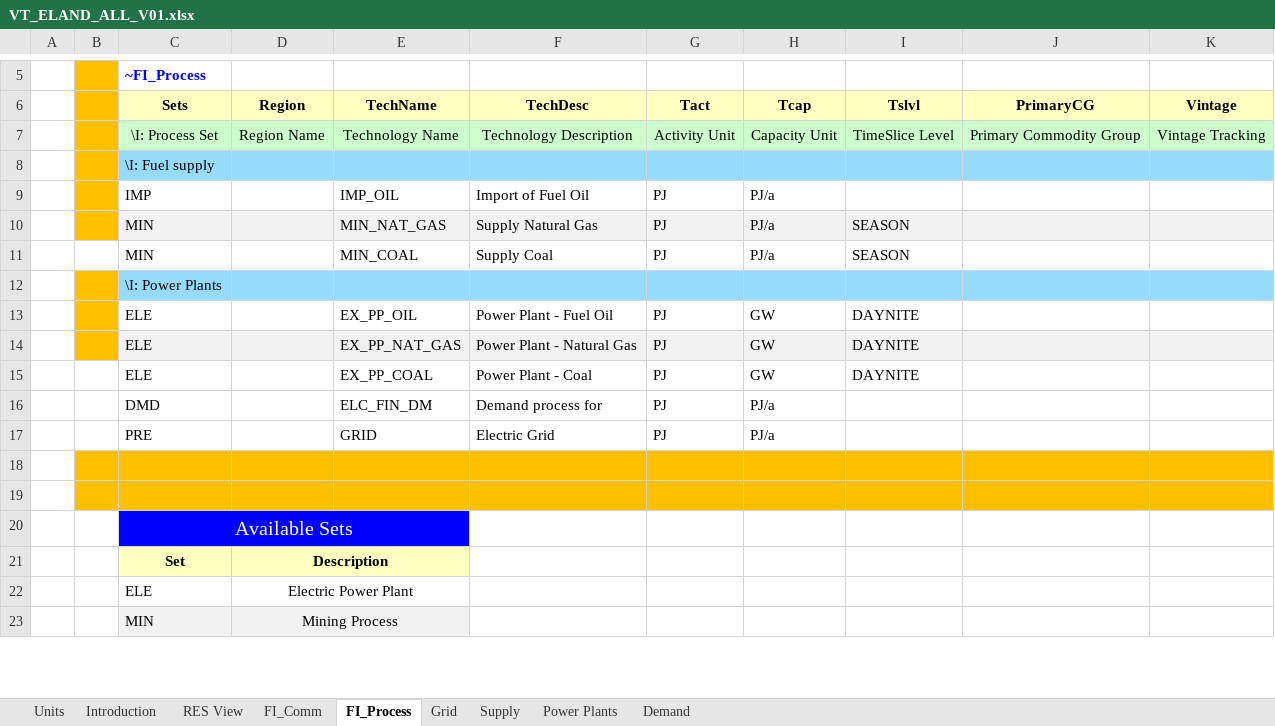
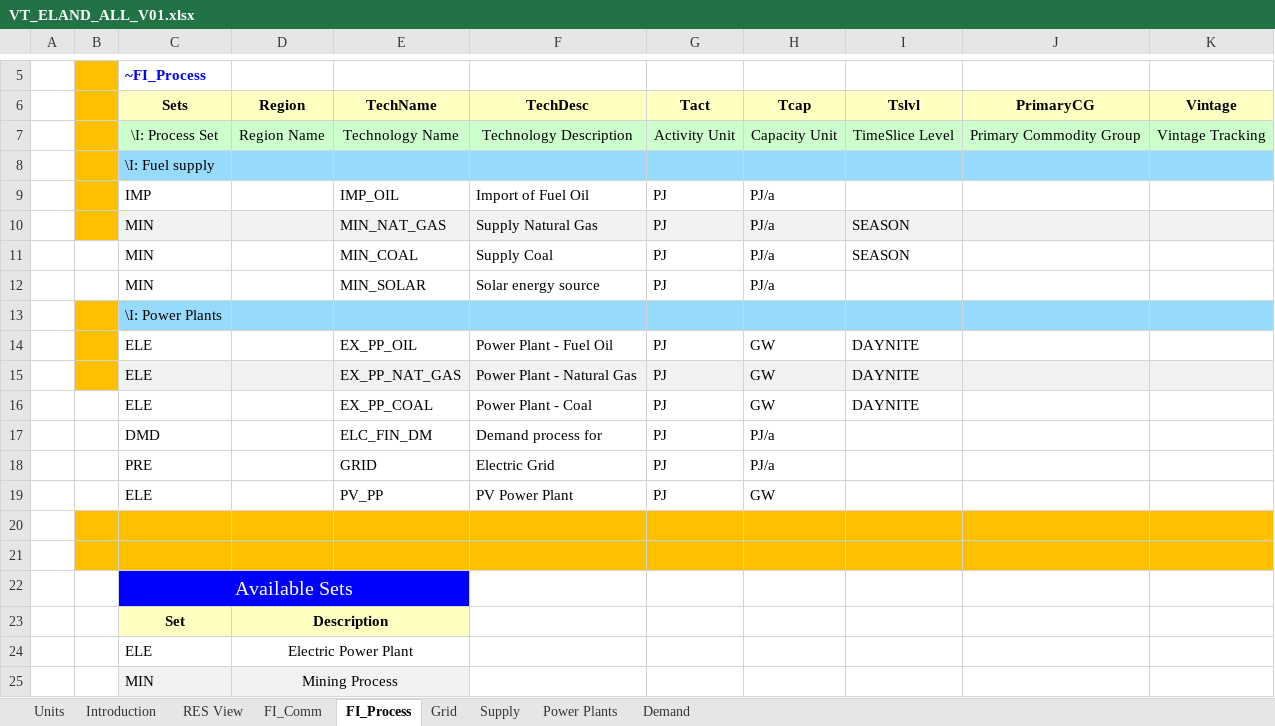
Before and after one commit to katarzynab056/Integrated_Energy_Resource_Planning_KB, an Excel workbook: VT_ELAND_ALL_V01.xlsx, sheet FI_Process, drawn as a sheet; only a part is shown, gaps mark what is left out; values as stored, in another font and other column widths than the file's, no borders; the diff names each change by its address in the sheet, - before the commit and + after, or states it on an @@ line.

```diff
--- a/VT_ELAND_ALL_V01.xlsx (sheet FI_Process)
+++ b/VT_ELAND_ALL_V01.xlsx (sheet FI_Process)
+row 12:  |  | MIN |  | MIN_SOLAR | Solar energy source | PJ | PJ/a
+row 19:  |  | ELE |  | PV_PP | PV Power Plant | PJ | GW
```
Also changed, not shown: sheet Power Plants, sheet Supply, sheet FI_Comm, formulas that keep their value, charts or pictures.
